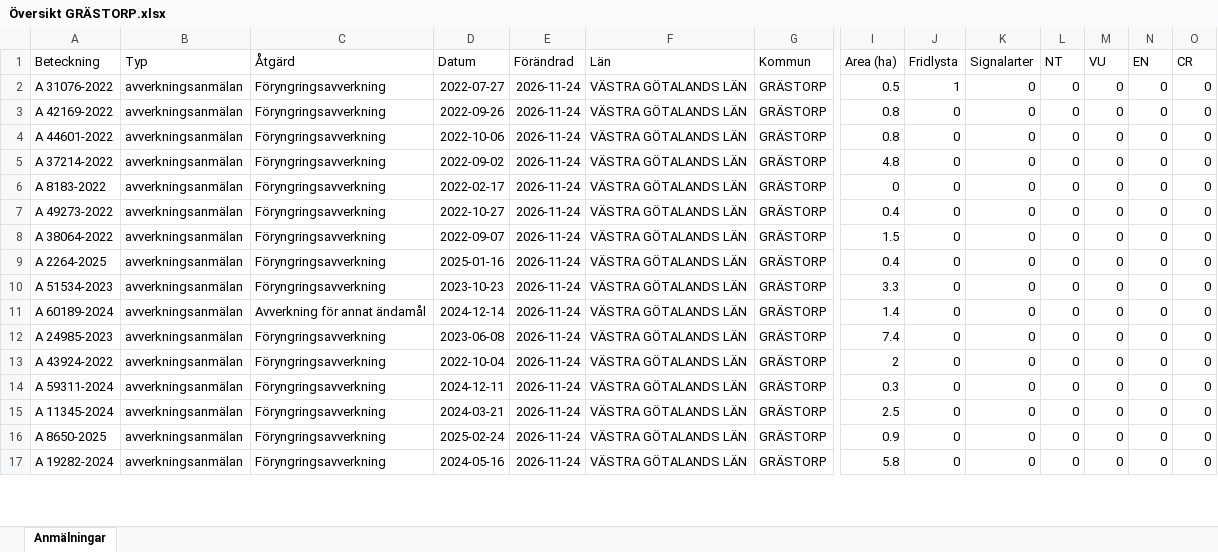
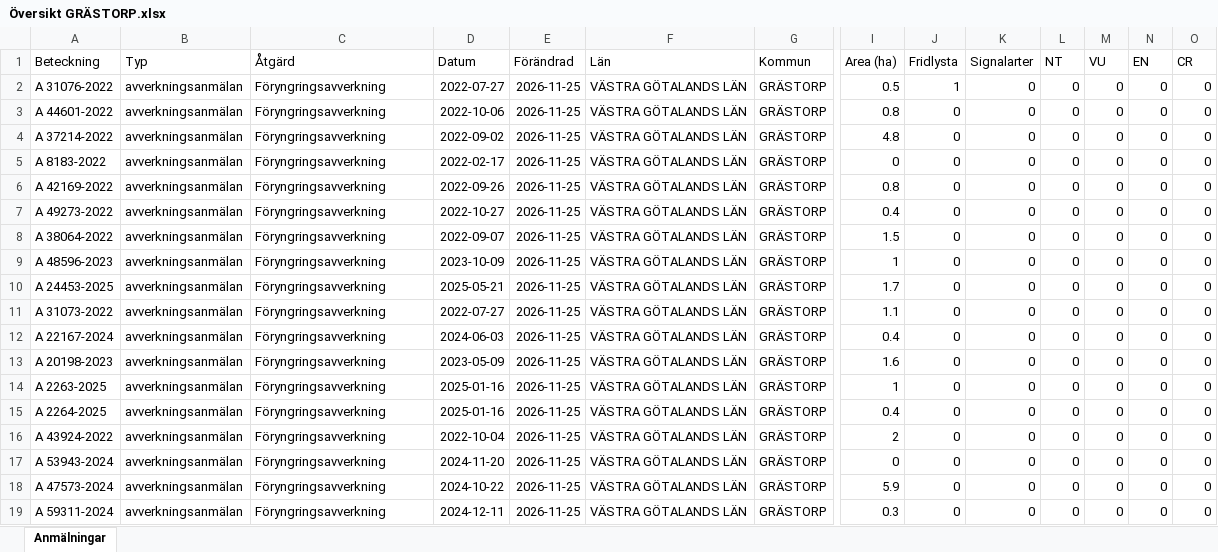
Before and after one commit to klasma/Logging_1444, an Excel workbook: Översikt GRÄSTORP.xlsx, sheet Anmälningar, drawn as a sheet; only a part is shown, gaps mark what is left out; values as stored, in another font and other column widths than the file's, no borders; removed rows and columns are numbered as before the commit, all else as after; rows hold the shown columns only; the diff covers the shown part only; the diff names each change by its address in the sheet, - before the commit and + after, or states it on an @@ line.

```diff
--- a/Översikt GRÄSTORP.xlsx (sheet Anmälningar)
+++ b/Översikt GRÄSTORP.xlsx (sheet Anmälningar)
-E2 (Förändrad): 2026-11-24
+E2 (Förändrad): 2026-11-25
-row 3: A 42169-2022 | avverkningsanmälan | Föryngringsavverkning | 2022-09-26 | 2026-11-24 | VÄSTRA GÖTALANDS LÄN | GRÄSTORP | 0.8 | 0 | 0 | 0 | 0 | 0 | 0
-E3:E5 (Förändrad): 2026-11-24
+E3:E5 (Förändrad): 2026-11-25
+row 6: A 42169-2022 | avverkningsanmälan | Föryngringsavverkning | 2022-09-26 | 2026-11-25 | VÄSTRA GÖTALANDS LÄN | GRÄSTORP | 0.8 | 0 | 0 | 0 | 0 | 0 | 0
-E7:E8 (Förändrad): 2026-11-24
+E7:E8 (Förändrad): 2026-11-25
+row 9: A 48596-2023 | avverkningsanmälan | Föryngringsavverkning | 2023-10-09 | 2026-11-25 | VÄSTRA GÖTALANDS LÄN | GRÄSTORP | 1 | 0 | 0 | 0 | 0 | 0 | 0
+row 10: A 24453-2025 | avverkningsanmälan | Föryngringsavverkning | 2025-05-21 | 2026-11-25 | VÄSTRA GÖTALANDS LÄN | GRÄSTORP | 1.7 | 0 | 0 | 0 | 0 | 0 | 0
+row 11: A 31073-2022 | avverkningsanmälan | Föryngringsavverkning | 2022-07-27 | 2026-11-25 | VÄSTRA GÖTALANDS LÄN | GRÄSTORP | 1.1 | 0 | 0 | 0 | 0 | 0 | 0
-A12 (Beteckning): A 2264-2025
+A12 (Beteckning): A 22167-2024
-D12 (Datum): 2025-01-16
+D12 (Datum): 2024-06-03
-E12:E18 (Förändrad): 2026-11-24
+E12:E18 (Förändrad): 2026-11-25
-A13 (Beteckning): A 51534-2023
+A13 (Beteckning): A 20198-2023
-D13 (Datum): 2023-10-23
+D13 (Datum): 2023-05-09
-I13 (Area (ha)): 3.3
+I13 (Area (ha)): 1.6
-A14 (Beteckning): A 60189-2024
+A14 (Beteckning): A 2263-2025
-C14 (Åtgärd): Avverkning för annat ändamål
+C14 (Åtgärd): Föryngringsavverkning
-D14 (Datum): 2024-12-14
+D14 (Datum): 2025-01-16
-I14 (Area (ha)): 1.4
+I14 (Area (ha)): 1
-A15 (Beteckning): A 24985-2023
+A15 (Beteckning): A 2264-2025
-D15 (Datum): 2023-06-08
+D15 (Datum): 2025-01-16
-I15 (Area (ha)): 7.4
+I15 (Area (ha)): 0.4
-A17 (Beteckning): A 59311-2024
+A17 (Beteckning): A 53943-2024
-D17 (Datum): 2024-12-11
+D17 (Datum): 2024-11-20
-I17 (Area (ha)): 0.3
+I17 (Area (ha)): 0
-A18 (Beteckning): A 11345-2024
+A18 (Beteckning): A 47573-2024
-D18 (Datum): 2024-03-21
+D18 (Datum): 2024-10-22
-I18 (Area (ha)): 2.5
+I18 (Area (ha)): 5.9
-row 16: A 8650-2025 | avverkningsanmälan | Föryngringsavverkning | 2025-02-24 | 2026-11-24 | VÄSTRA GÖTALANDS LÄN | GRÄSTORP | 0.9 | 0 | 0 | 0 | 0 | 0 | 0
-A19 (Beteckning): A 19282-2024
+A19 (Beteckning): A 59311-2024
-D19 (Datum): 2024-05-16
+D19 (Datum): 2024-12-11
-E19 (Förändrad): 2026-11-24
+E19 (Förändrad): 2026-11-25
-I19 (Area (ha)): 5.8
+I19 (Area (ha)): 0.3
```
Also changed, not shown: 6 added rows, 8 removed rows and 90 edited cells elsewhere in this sheet, artfynd/A 31076-2022 artfynd.xlsx, 6 other files.
